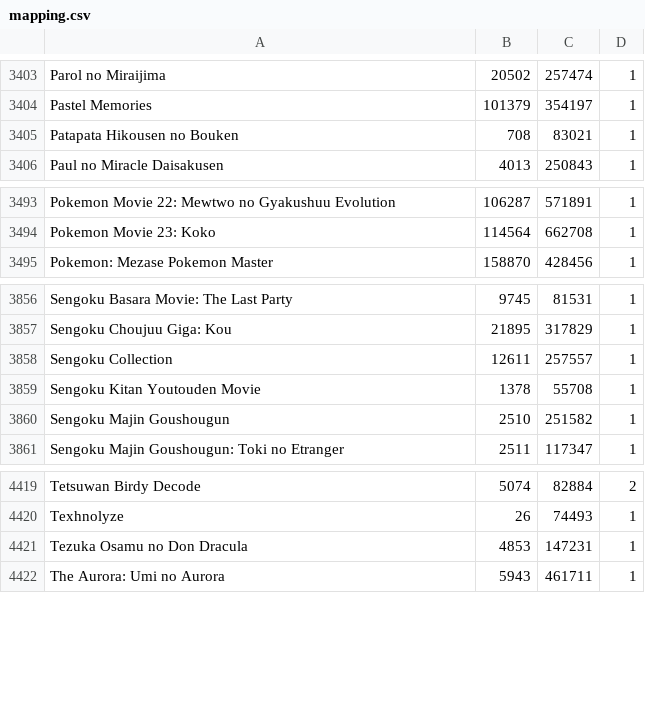
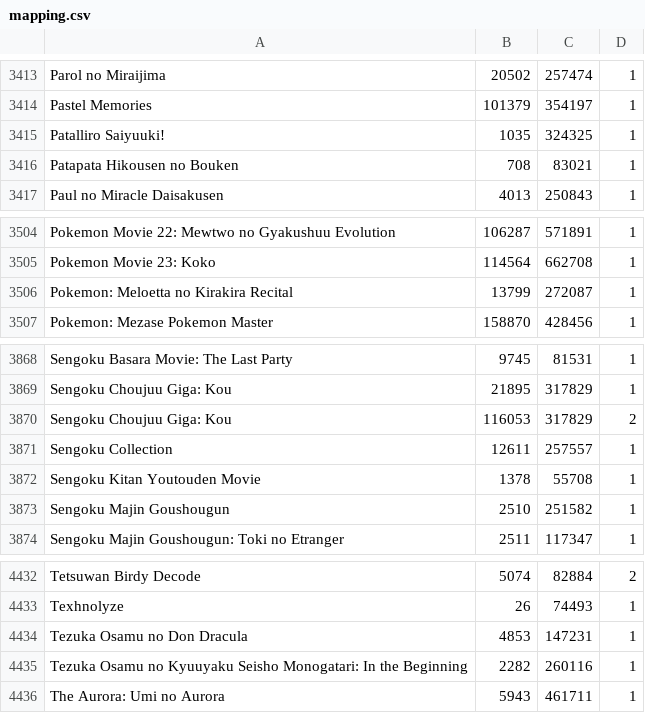
Before and after one commit to noggl/AniListToTVDB, a CSV file: mapping.csv, drawn as a sheet; only a part is shown, gaps mark what is left out; the diff covers the shown part only; the diff names each change by its address in the sheet, - before the commit and + after, or states it on an @@ line.

```diff
--- a/mapping.csv
+++ b/mapping.csv
+row 3415: Patalliro Saiyuuki! | 1035 | 324325 | 1
+row 3506: Pokemon: Meloetta no Kirakira Recital | 13799 | 272087 | 1
+row 3870: Sengoku Choujuu Giga: Kou | 116053 | 317829 | 2
+row 4435: Tezuka Osamu no Kyuuyaku Seisho Monogatari: In the Beginning | 2282 | 260116 | 1
```
Also changed, not shown: 10 added rows elsewhere in this file, 3 other files.
